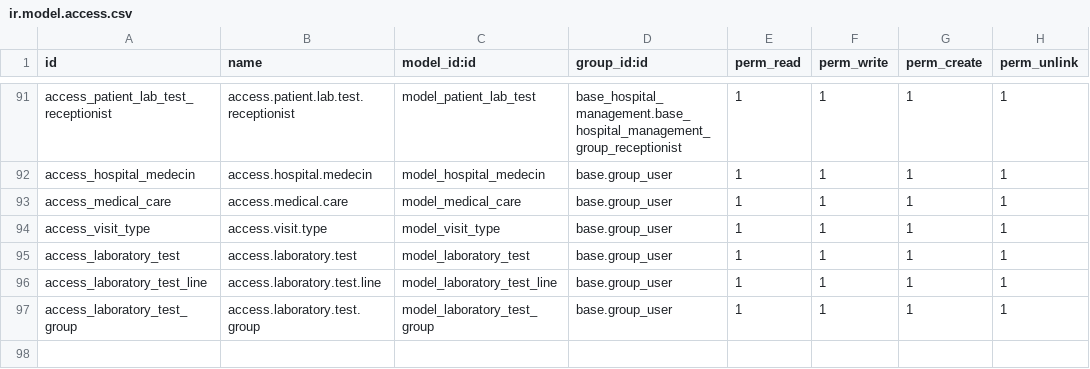
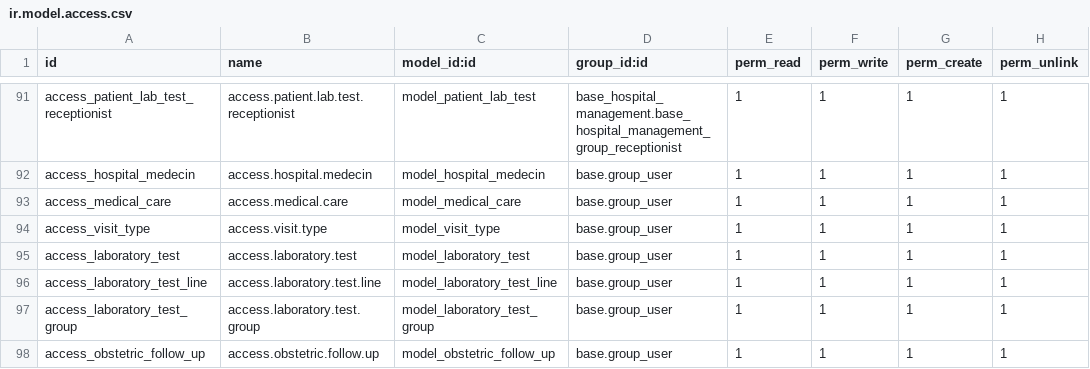
Before and after one commit to larbiabdou/cabinet-boukraa, a CSV file: base_hospital_management/security/ir.model.access.csv, drawn as a sheet; only a part is shown, gaps mark what is left out.

```diff
--- a/base_hospital_management/security/ir.model.access.csv
+++ b/base_hospital_management/security/ir.model.access.csv
@@ -97 +97,2 @@ access_laboratory_test_line,access.laboratory.test.line,model_laboratory_test_li
 access_laboratory_test_group,access.laboratory.test.group,model_laboratory_test_group,base.group_user,1,1,1,1
+access_obstetric_follow_up,access.obstetric.follow.up,model_obstetric_follow_up,base.group_user,1,1,1,1
```
Also changed, not shown: 4 other files.
